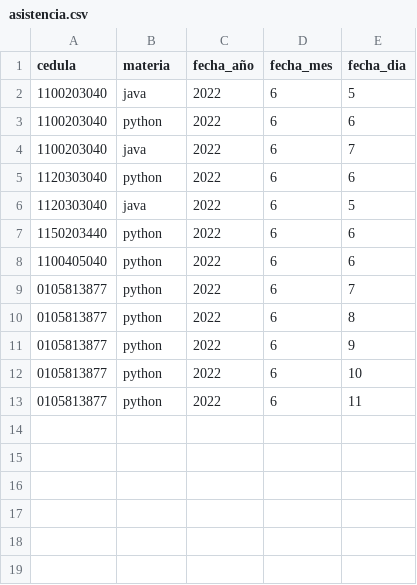
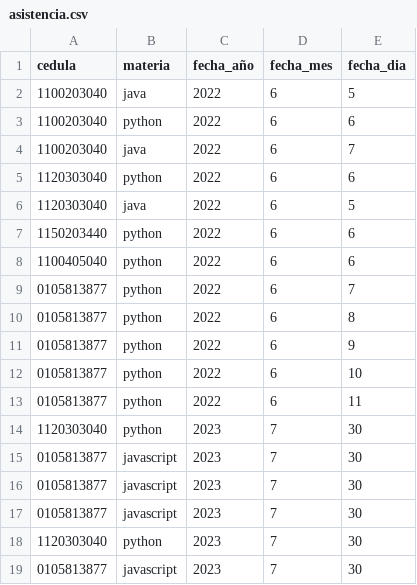
Before and after one commit to AndresUV7/ista-python-curso-2023, a CSV file: escuela_api/datos/asistencia.csv, drawn as a sheet; the diff names each change by its address in the sheet, - before the commit and + after, or states it on an @@ line.

```diff
--- a/escuela_api/datos/asistencia.csv
+++ b/escuela_api/datos/asistencia.csv
+row 14: 1120303040 | python | 2023 | 7 | 30
+row 15: 0105813877 | javascript | 2023 | 7 | 30
+row 16: 0105813877 | javascript | 2023 | 7 | 30
+row 17: 0105813877 | javascript | 2023 | 7 | 30
+row 18: 1120303040 | python | 2023 | 7 | 30
+row 19: 0105813877 | javascript | 2023 | 7 | 30
```
Also changed, not shown: 9 other files.
